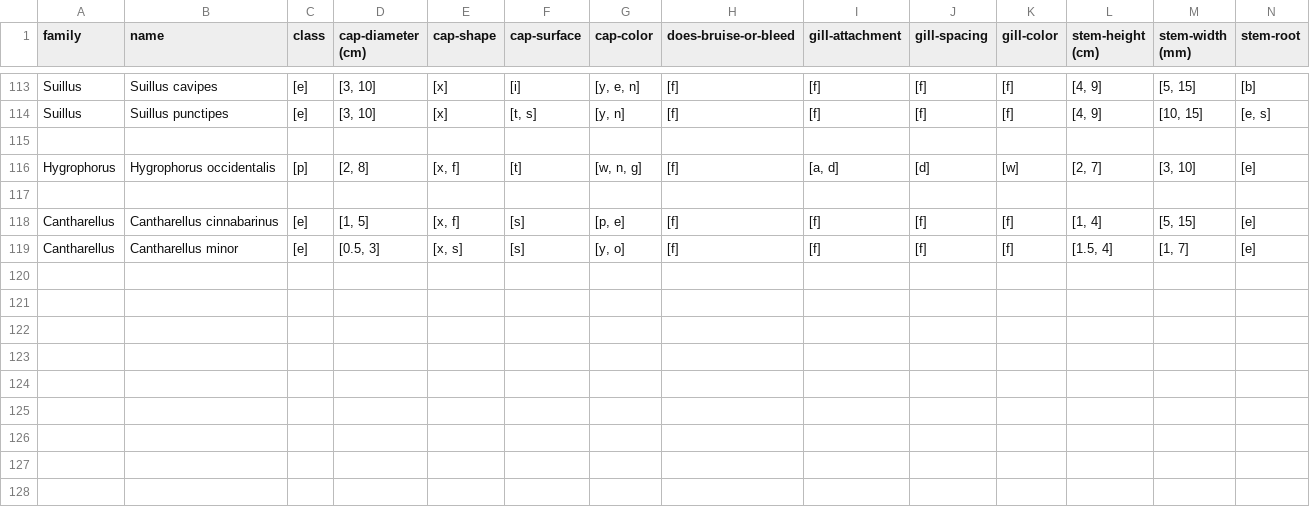
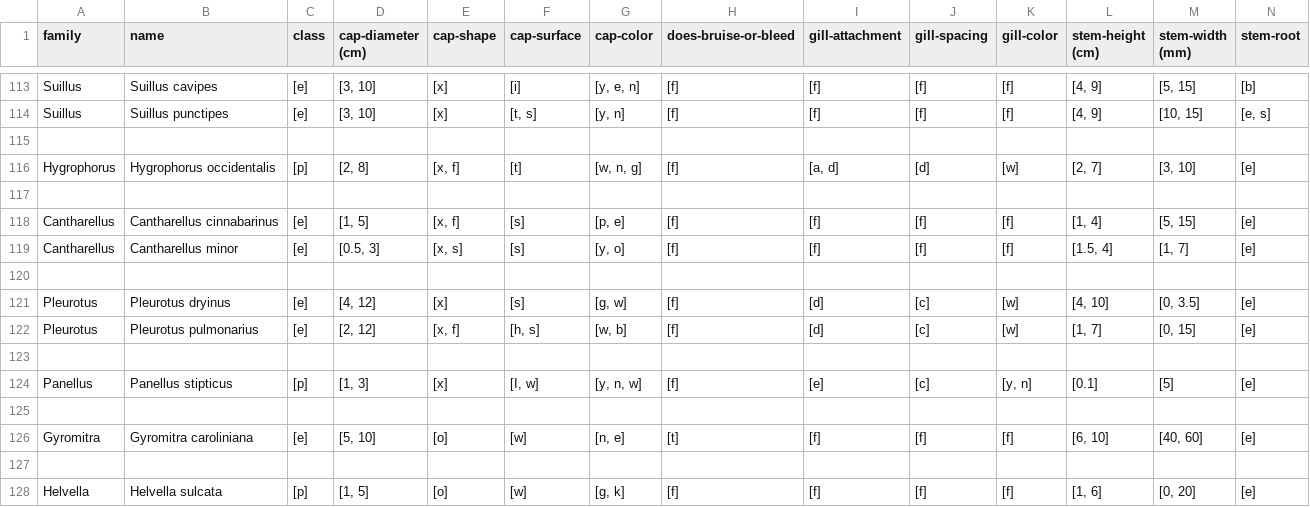
Before and after one commit to lauragabrielson/Mushroom_Classifier, a CSV file: primary data with new species.csv, drawn as a sheet; only a part is shown, gaps mark what is left out; rows hold the shown columns only; the diff names each change by its address in the sheet, - before the commit and + after, or states it on an @@ line.

Commit message:
Finished first pass at full NA species list.

```diff
--- a/primary data with new species.csv
+++ b/primary data with new species.csv
+row 120: (empty)
+row 121: Pleurotus | Pleurotus dryinus | [e] | [4, 12] | [x] | [s] | [g, w] | [f] | [d] | [c] | [w] | [4, 10] | [0, 3.5] | [e]
+row 122: Pleurotus | Pleurotus pulmonarius | [e] | [2, 12] | [x, f] | [h, s] | [w, b] | [f] | [d] | [c] | [w] | [1, 7] | [0, 15] | [e]
+row 123: (empty)
+row 124: Panellus | Panellus stipticus | [p] | [1, 3] | [x] | [I, w] | [y, n, w] | [f] | [e] | [c] | [y, n] | [0.1] | [5] | [e]
+row 125: (empty)
+row 126: Gyromitra | Gyromitra caroliniana | [e] | [5, 10] | [o] | [w] | [n, e] | [t] | [f] | [f] | [f] | [6, 10] | [40, 60] | [e]
+row 127: (empty)
+row 128: Helvella | Helvella sulcata | [p] | [1, 5] | [o] | [w] | [g, k] | [f] | [f] | [f] | [f] | [1, 6] | [0, 20] | [e]
```
